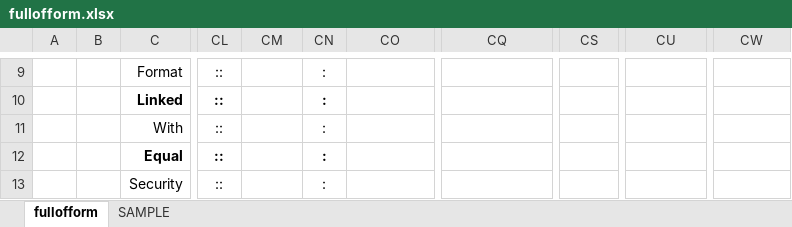
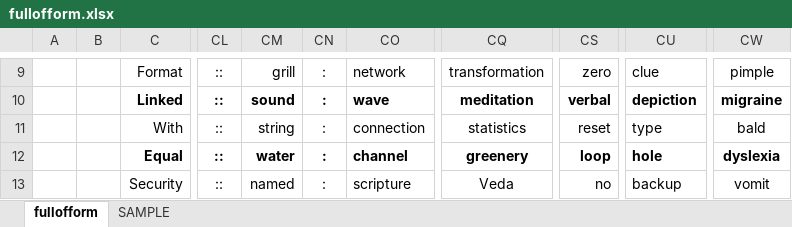
Before and after one commit to openroot/fullOfForm53, an Excel workbook: fullofform/fullofform.xlsx, sheet fullofform, drawn as a sheet; only a part is shown, gaps mark what is left out; values as stored, in another font and other column widths than the file's, no borders; charts and pictures not drawn; the diff covers the shown part only; the diff names each change by its address in the sheet, - before the commit and + after, or states it on an @@ line.

```diff
--- a/fullofform/fullofform.xlsx (sheet fullofform)
+++ b/fullofform/fullofform.xlsx (sheet fullofform)
-CM9: (empty)
+CM9: grill
-CO9: (empty)
+CO9: network
-CQ9: (empty)
+CQ9: transformation
-CS9: (empty)
+CS9: zero
-CU9: (empty)
+CU9: clue
-CW9: (empty)
+CW9: pimple
-CM10: (empty)
+CM10: sound
-CO10: (empty)
+CO10: wave
-CQ10: (empty)
+CQ10: meditation
-CS10: (empty)
+CS10: verbal
-CU10: (empty)
+CU10: depiction
-CW10: (empty)
+CW10: migraine
-CM11: (empty)
+CM11: string
-CO11: (empty)
+CO11: connection
-CQ11: (empty)
+CQ11: statistics
-CS11: (empty)
+CS11: reset
-CU11: (empty)
+CU11: type
-CW11: (empty)
+CW11: bald
-CM12: (empty)
+CM12: water
-CO12: (empty)
+CO12: channel
-CQ12: (empty)
+CQ12: greenery
-CS12: (empty)
+CS12: loop
-CU12: (empty)
+CU12: hole
-CW12: (empty)
+CW12: dyslexia
-CM13: (empty)
+CM13: named
-CO13: (empty)
+CO13: scripture
-CQ13: (empty)
+CQ13: Veda
-CS13: (empty)
+CS13: no
-CU13: (empty)
+CU13: backup
-CW13: (empty)
+CW13: vomit
```
Also changed, not shown: 138 edited cells elsewhere in this sheet, 4 other files.
